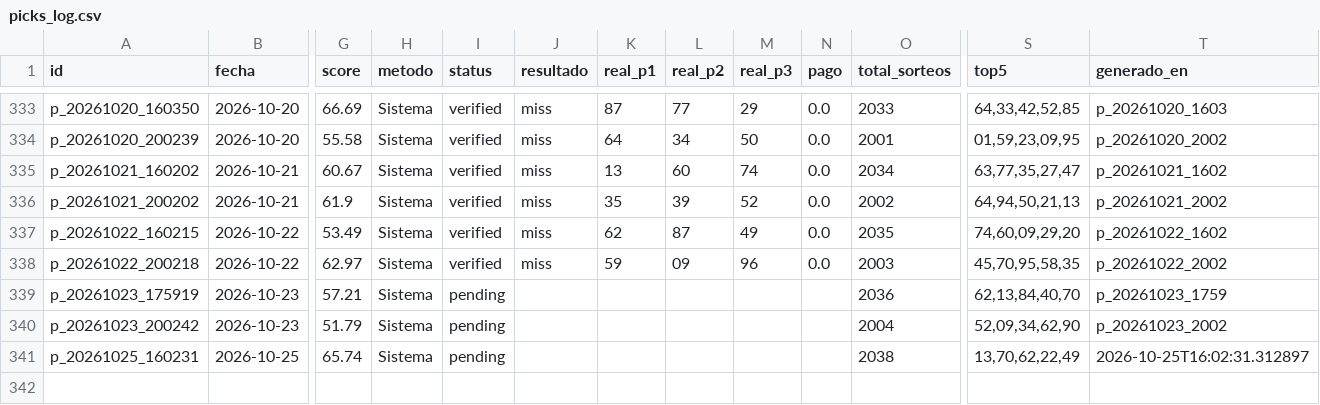
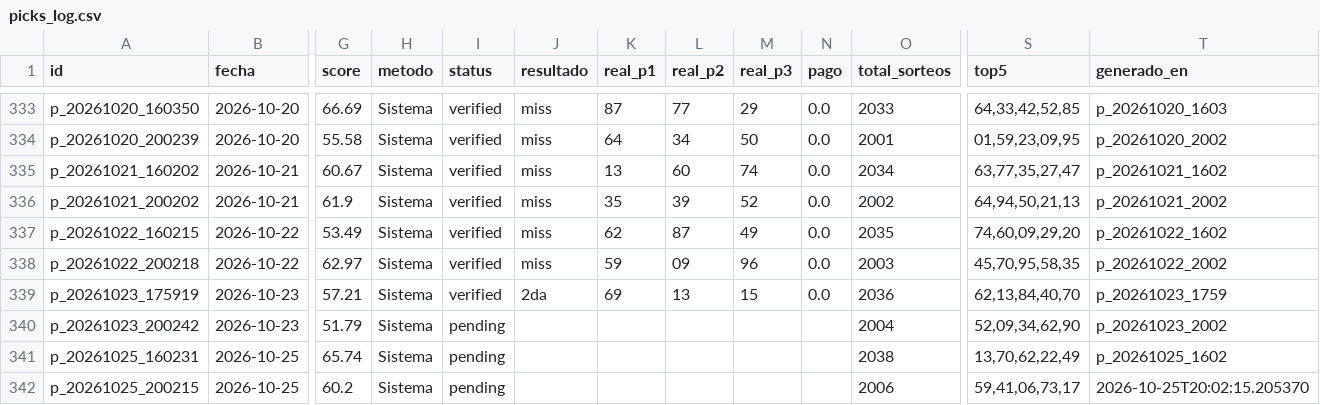
Before and after one commit to carbosota1/CLAUDE-L-NACIONAL, a CSV file: data/picks_log.csv, drawn as a sheet; only a part is shown, gaps mark what is left out; rows hold the shown columns only; the diff names each change by its address in the sheet, - before the commit and + after, or states it on an @@ line.

```diff
--- a/data/picks_log.csv
+++ b/data/picks_log.csv
-I339 (status): pending
+I339 (status): verified
-J339 (resultado): (empty)
+J339 (resultado): 2da
-K339 (real_p1): (empty)
+K339 (real_p1): 69
-L339 (real_p2): (empty)
+L339 (real_p2): 13
-M339 (real_p3): (empty)
+M339 (real_p3): 15
-N339 (pago): (empty)
+N339 (pago): 0.0
-T341 (generado_en): 2026-10-25T16:02:31.312897
+T341 (generado_en): p_20261025_1602
+row 342: p_20261025_200215 | 2026-10-25 | 60.2 | Sistema | pending |  |  |  |  |  | 2006 | 59,41,06,73,17 | 2026-10-25T20:02:15.205370
```
Also changed, not shown: data/performance.csv, 2 other files.
